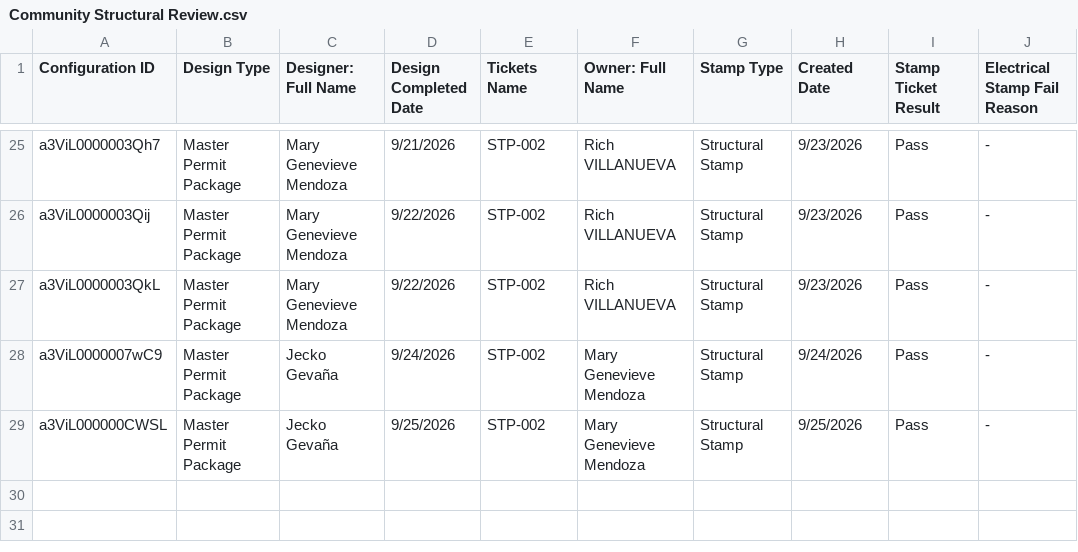
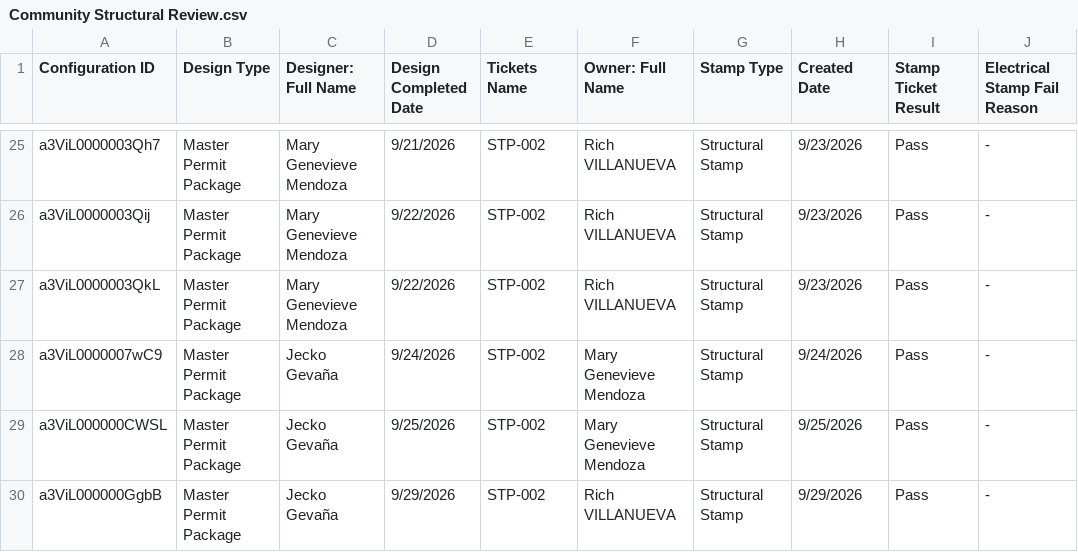
Before and after one commit to newhomes-ops/design-andon, a CSV file: Community Structural Review.csv, drawn as a sheet; only a part is shown, gaps mark what is left out.

```diff
--- a/Community Structural Review.csv
+++ b/Community Structural Review.csv
@@ -29 +29,2 @@ a3ViL0000007wC9,Master Permit Package,Jecko Gevaña,9/24/2026,STP-002,Mary Genev
 a3ViL000000CWSL,Master Permit Package,Jecko Gevaña,9/25/2026,STP-002,Mary Genevieve Mendoza,Structural Stamp,9/25/2026,Pass,-
+a3ViL000000GgbB,Master Permit Package,Jecko Gevaña,9/29/2026,STP-002,Rich VILLANUEVA,Structural Stamp,9/29/2026,Pass,-
```
Also changed, not shown: Community Design and QA.csv, Community Electrical Review.csv, 1 other file.
